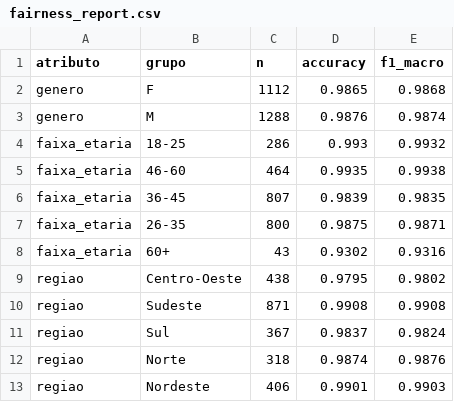
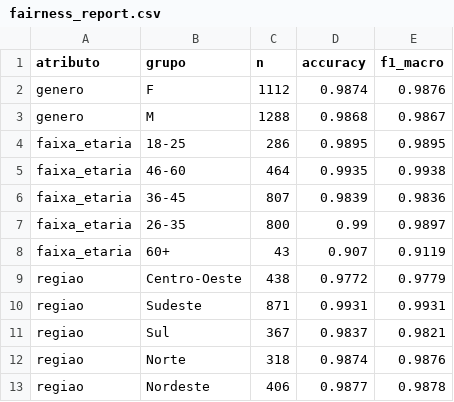
Before and after one commit to leonardod38/lsampaio-credit-risk-dl, a CSV file: reports/figures/fairness_report.csv, drawn as a sheet.

```diff
--- a/reports/figures/fairness_report.csv
+++ b/reports/figures/fairness_report.csv
@@ -1,13 +1,13 @@
 atributo,grupo,n,accuracy,f1_macro
-genero,F,1112,0.9865,0.9868
-genero,M,1288,0.9876,0.9874
-faixa_etaria,18-25,286,0.993,0.9932
+genero,F,1112,0.9874,0.9876
+genero,M,1288,0.9868,0.9867
+faixa_etaria,18-25,286,0.9895,0.9895
 faixa_etaria,46-60,464,0.9935,0.9938
-faixa_etaria,36-45,807,0.9839,0.9835
-faixa_etaria,26-35,800,0.9875,0.9871
-faixa_etaria,60+,43,0.9302,0.9316
-regiao,Centro-Oeste,438,0.9795,0.9802
-regiao,Sudeste,871,0.9908,0.9908
-regiao,Sul,367,0.9837,0.9824
+faixa_etaria,36-45,807,0.9839,0.9836
+faixa_etaria,26-35,800,0.99,0.9897
+faixa_etaria,60+,43,0.907,0.9119
+regiao,Centro-Oeste,438,0.9772,0.9779
+regiao,Sudeste,871,0.9931,0.9931
+regiao,Sul,367,0.9837,0.9821
 regiao,Norte,318,0.9874,0.9876
-regiao,Nordeste,406,0.9901,0.9903
+regiao,Nordeste,406,0.9877,0.9878
```
Also changed, not shown: 9 other files.
